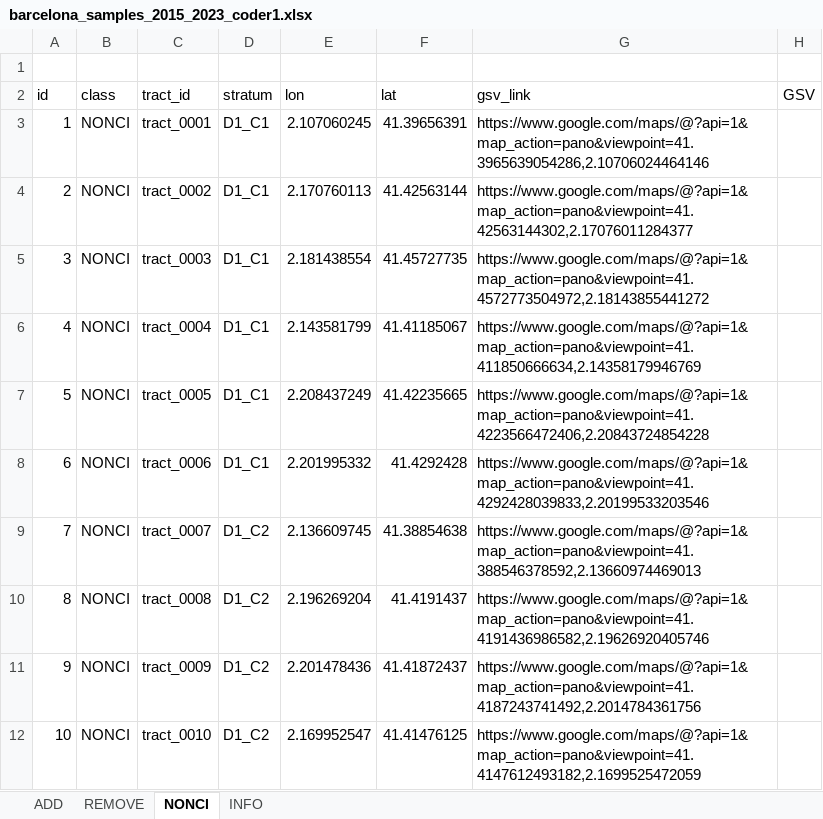
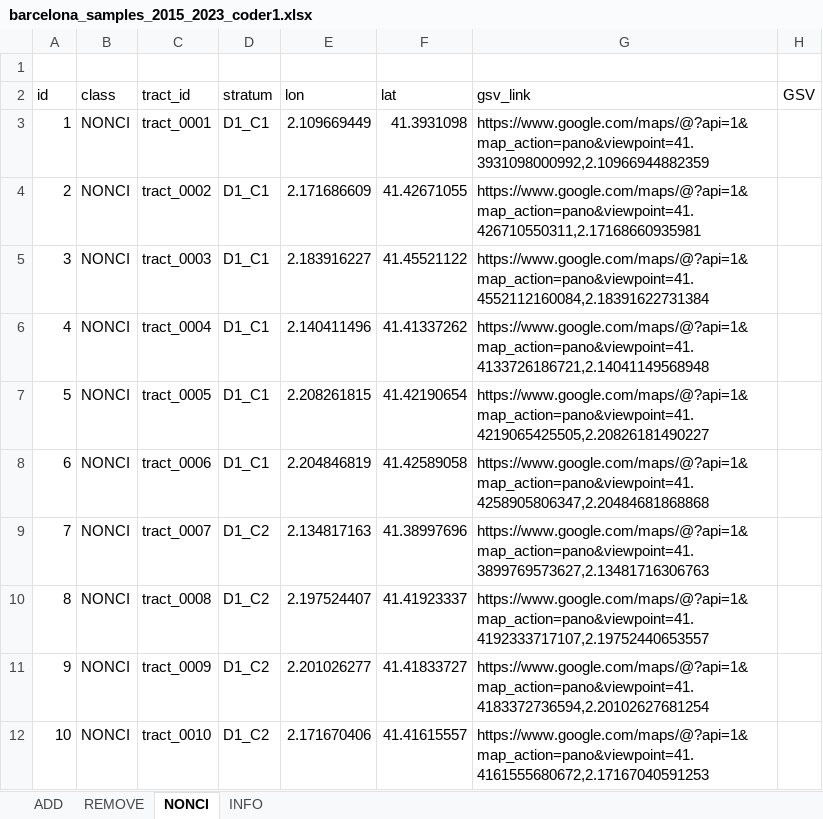
Before and after one commit to GEMOTT/osm-cycling-change-framework, an Excel workbook: outputs/barcelona_samples_2015_2023_coder1.xlsx, sheet NONCI, drawn as a sheet; only a part is shown; values as stored, in another font and other column widths than the file's, no borders; the diff covers the shown part only; the diff names each change by its address in the sheet, - before the commit and + after, or states it on an @@ line.

```diff
--- a/outputs/barcelona_samples_2015_2023_coder1.xlsx (sheet NONCI)
+++ b/outputs/barcelona_samples_2015_2023_coder1.xlsx (sheet NONCI)
-E3 (lon): 2.107060245
+E3 (lon): 2.109669449
-F3 (lat): 41.39656391
+F3 (lat): 41.3931098
-G3 (gsv_link): https://www.google.com/maps/@?api=1&map_action=pano&viewpoint=41.3965639054286,2.10706024464146
+G3 (gsv_link): https://www.google.com/maps/@?api=1&map_action=pano&viewpoint=41.3931098000992,2.10966944882359
-E4 (lon): 2.170760113
+E4 (lon): 2.171686609
-F4 (lat): 41.42563144
+F4 (lat): 41.42671055
-G4 (gsv_link): https://www.google.com/maps/@?api=1&map_action=pano&viewpoint=41.42563144302,2.17076011284377
+G4 (gsv_link): https://www.google.com/maps/@?api=1&map_action=pano&viewpoint=41.426710550311,2.17168660935981
-E5 (lon): 2.181438554
+E5 (lon): 2.183916227
-F5 (lat): 41.45727735
+F5 (lat): 41.45521122
-G5 (gsv_link): https://www.google.com/maps/@?api=1&map_action=pano&viewpoint=41.4572773504972,2.18143855441272
+G5 (gsv_link): https://www.google.com/maps/@?api=1&map_action=pano&viewpoint=41.4552112160084,2.18391622731384
-E6 (lon): 2.143581799
+E6 (lon): 2.140411496
-F6 (lat): 41.41185067
+F6 (lat): 41.41337262
-G6 (gsv_link): https://www.google.com/maps/@?api=1&map_action=pano&viewpoint=41.411850666634,2.14358179946769
+G6 (gsv_link): https://www.google.com/maps/@?api=1&map_action=pano&viewpoint=41.4133726186721,2.14041149568948
-E7 (lon): 2.208437249
+E7 (lon): 2.208261815
-F7 (lat): 41.42235665
+F7 (lat): 41.42190654
-G7 (gsv_link): https://www.google.com/maps/@?api=1&map_action=pano&viewpoint=41.4223566472406,2.20843724854228
+G7 (gsv_link): https://www.google.com/maps/@?api=1&map_action=pano&viewpoint=41.4219065425505,2.20826181490227
-E8 (lon): 2.201995332
+E8 (lon): 2.204846819
-F8 (lat): 41.4292428
+F8 (lat): 41.42589058
-G8 (gsv_link): https://www.google.com/maps/@?api=1&map_action=pano&viewpoint=41.4292428039833,2.20199533203546
+G8 (gsv_link): https://www.google.com/maps/@?api=1&map_action=pano&viewpoint=41.4258905806347,2.20484681868868
-E9 (lon): 2.136609745
+E9 (lon): 2.134817163
-F9 (lat): 41.38854638
+F9 (lat): 41.38997696
-G9 (gsv_link): https://www.google.com/maps/@?api=1&map_action=pano&viewpoint=41.388546378592,2.13660974469013
+G9 (gsv_link): https://www.google.com/maps/@?api=1&map_action=pano&viewpoint=41.3899769573627,2.13481716306763
-E10 (lon): 2.196269204
+E10 (lon): 2.197524407
-F10 (lat): 41.4191437
+F10 (lat): 41.41923337
-G10 (gsv_link): https://www.google.com/maps/@?api=1&map_action=pano&viewpoint=41.4191436986582,2.19626920405746
+G10 (gsv_link): https://www.google.com/maps/@?api=1&map_action=pano&viewpoint=41.4192333717107,2.19752440653557
-E11 (lon): 2.201478436
+E11 (lon): 2.201026277
-F11 (lat): 41.41872437
+F11 (lat): 41.41833727
-G11 (gsv_link): https://www.google.com/maps/@?api=1&map_action=pano&viewpoint=41.4187243741492,2.2014784361756
+G11 (gsv_link): https://www.google.com/maps/@?api=1&map_action=pano&viewpoint=41.4183372736594,2.20102627681254
-E12 (lon): 2.169952547
+E12 (lon): 2.171670406
-F12 (lat): 41.41476125
+F12 (lat): 41.41615557
-G12 (gsv_link): https://www.google.com/maps/@?api=1&map_action=pano&viewpoint=41.4147612493182,2.1699525472059
+G12 (gsv_link): https://www.google.com/maps/@?api=1&map_action=pano&viewpoint=41.4161555680672,2.17167040591253
```
Also changed, not shown: 93 edited cells elsewhere in this sheet, sheet ADD, sheet REMOVE, formulas that keep their value, outputs/barcelona_samples_2015_2023_coder2.xlsx, outputs/barcelona_samples_2015_2023_joined_results.xlsx, 13 other files.
